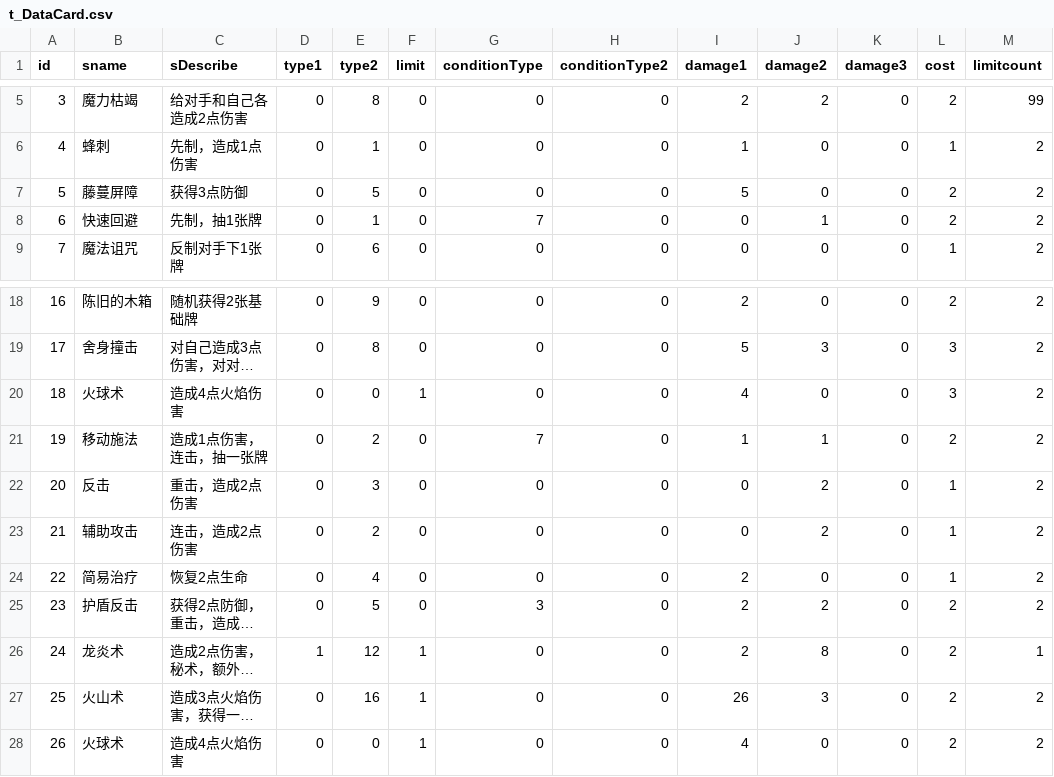
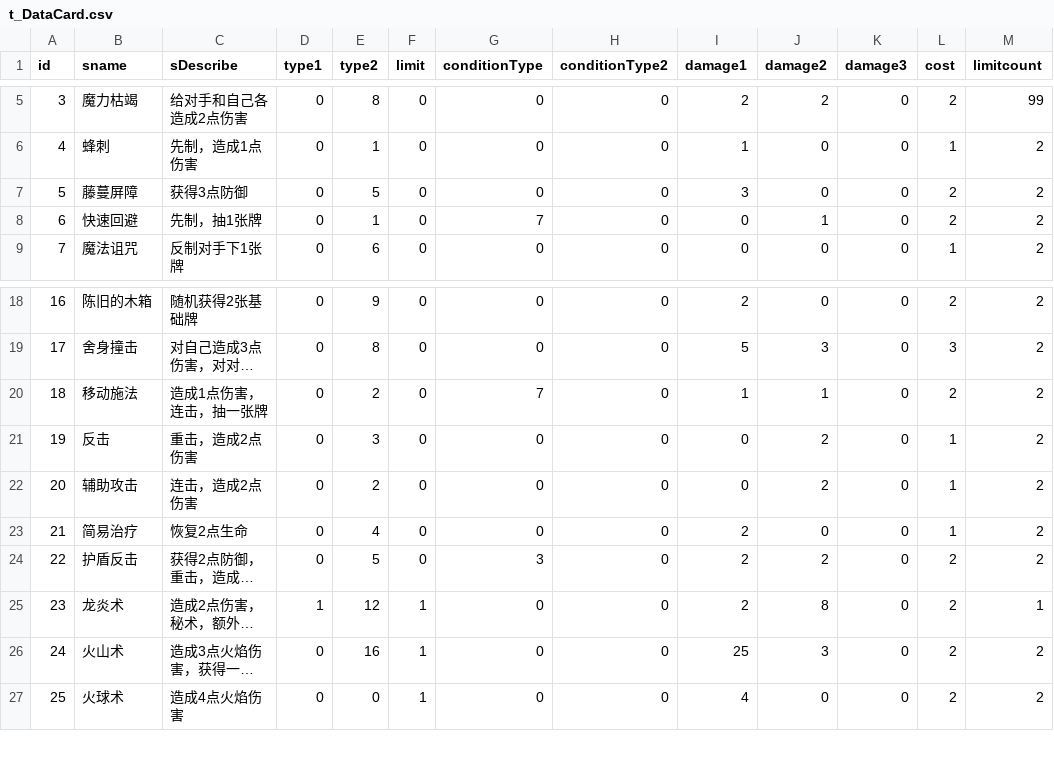
Before and after one commit to Aokoji/Sprite, a CSV file: Data/Table/t_DataCard.csv, drawn as a sheet; only a part is shown, gaps mark what is left out; long unchanged cells end in …; removed rows and columns are numbered as before the commit, all else as after; the diff names each change by its address in the sheet, - before the commit and + after, or states it on an @@ line.

```diff
--- a/Data/Table/t_DataCard.csv
+++ b/Data/Table/t_DataCard.csv
-I7 (damage1): 5
+I7 (damage1): 3
-row 20: 18 | 火球术 | 造成4点火焰伤害 | 0 | 0 | 1 | 0 | 0 | 4 | 0 | 0 | 3 | 2
@@ column A (id) renumbered from row 20 down @@
-I26 (damage1): 26
+I26 (damage1): 25
```
Also changed, not shown: 12 other files.
